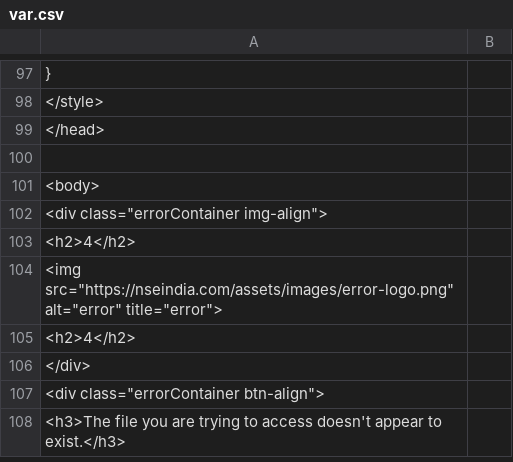
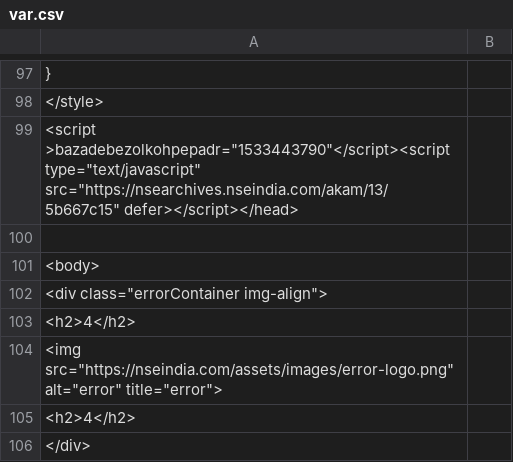
Before and after one commit to Deepanker10/Deepanker10.github.io, a CSV file: var.csv, drawn as a sheet; only a part is shown, gaps mark what is left out; the shorter side is filled out with more unchanged rows.

```diff
--- a/var.csv
+++ b/var.csv
@@ -98,3 +98,3 @@
     </style>
-</head>
+<script >bazadebezolkohpepadr="1533443790"</script><script type="text/javascript" src="https://nsearchives.nseindia.com/akam/13/5b667c15"  defer></script></head>
 
```
Also changed, not shown: 1 other file.
